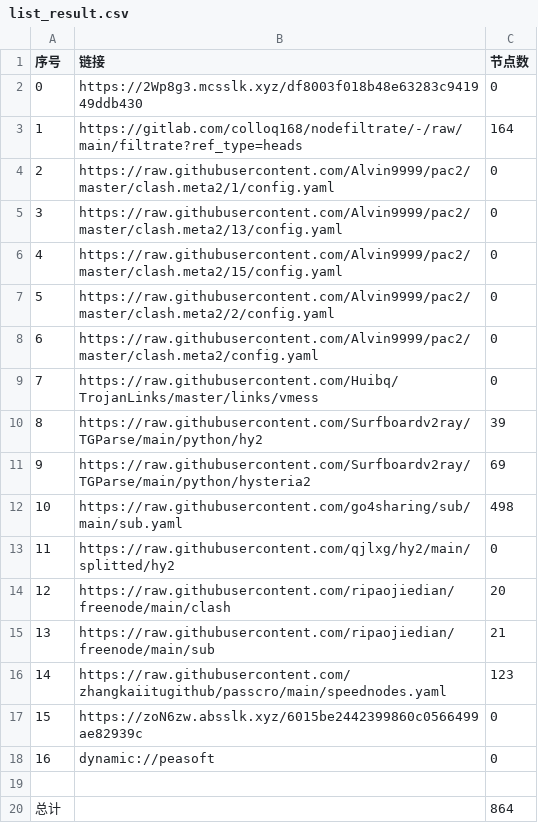
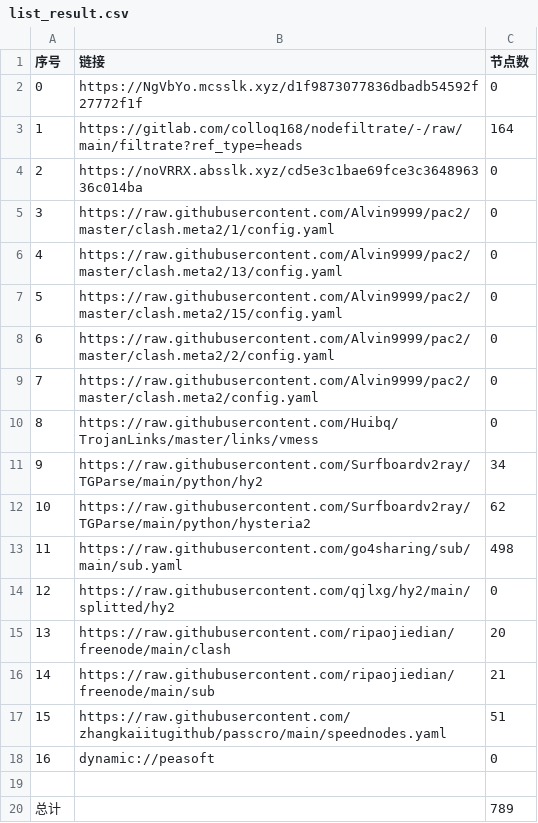
Before and after one commit to weg2025/AutoSearchPublicNodes, a CSV file: list_result.csv, drawn as a sheet; removed rows and columns are numbered as before the commit, all else as after; the diff names each change by its address in the sheet, - before the commit and + after, or states it on an @@ line.

```diff
--- a/list_result.csv
+++ b/list_result.csv
-B2 (链接): https://2Wp8g3.mcsslk.xyz/df8003f018b48e63283c941949ddb430
+B2 (链接): https://NgVbYo.mcsslk.xyz/d1f9873077836dbadb54592f27772f1f
+row 4: 2 | https://noVRRX.absslk.xyz/cd5e3c1bae69fce3c364896336c014ba | 0
@@ column A (序号) renumbered between rows 5 and 17 @@
-C11 (节点数): 39
+C11 (节点数): 34
-C12 (节点数): 69
+C12 (节点数): 62
-C17 (节点数): 123
+C17 (节点数): 51
-row 17: 15 | https://zoN6zw.absslk.xyz/6015be2442399860c0566499ae82939c | 0
-C20 (节点数): 864
+C20 (节点数): 789
```
Also changed, not shown: 29 other files.
